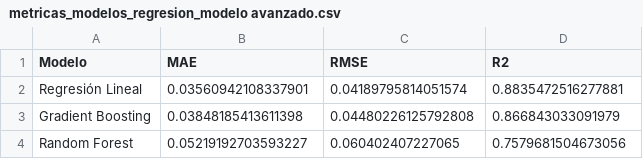
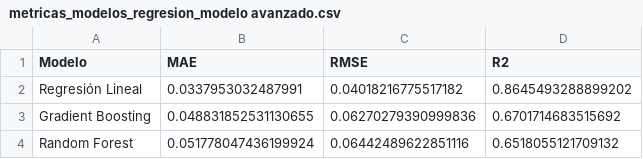
Before and after one commit to moralesvegaandrea-star/CulturaTrip.v2, a CSV file: data/Machine Learning/metricas_modelos_regresion_modelo avanzado.csv, drawn as a sheet.

```diff
--- a/data/Machine Learning/metricas_modelos_regresion_modelo avanzado.csv
+++ b/data/Machine Learning/metricas_modelos_regresion_modelo avanzado.csv
@@ -1,4 +1,4 @@
 Modelo,MAE,RMSE,R2
-Regresión Lineal,0.03560942108337901,0.04189795814051574,0.8835472516277881
-Gradient Boosting,0.03848185413611398,0.04480226125792808,0.866843033091979
-Random Forest,0.05219192703593227,0.060402407227065,0.7579681504673056
+Regresión Lineal,0.0337953032487991,0.04018216775517182,0.8645493288899202
+Gradient Boosting,0.048831852531130655,0.06270279390999836,0.6701714683515692
+Random Forest,0.051778047436199924,0.06442489622851116,0.6518055121709132
```
Also changed, not shown: data/Machine Learning/metricas_modelos_avanzado_regularizados.csv, 54 other files.
